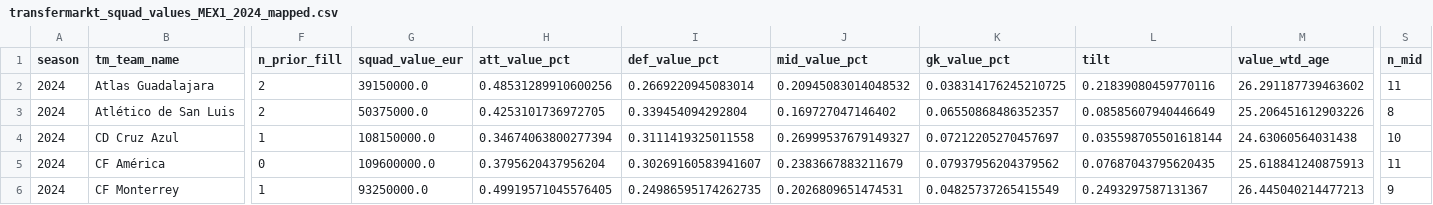
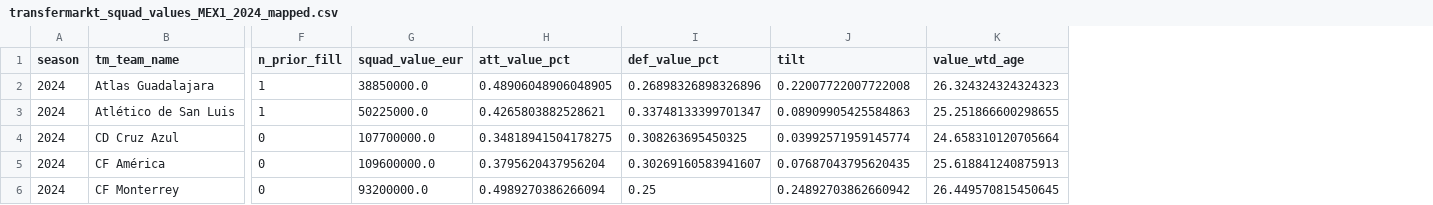
Before and after one commit to RyanG73/MLS, a CSV file: data/transfermarkt_squad_values_MEX1_2024_mapped.csv, drawn as a sheet; only a part is shown, gaps mark what is left out; removed rows and columns are numbered as before the commit, all else as after; the diff covers the shown part only; the diff names each change by its address in the sheet, - before the commit and + after, or states it on an @@ line.

```diff
--- a/data/transfermarkt_squad_values_MEX1_2024_mapped.csv
+++ b/data/transfermarkt_squad_values_MEX1_2024_mapped.csv
-column J (mid_value_pct), rows 2-6: 0.20945083014048532 | 0.169727047146402 | 0.26999537679149327 | 0.2383667883211679 | 0.2026809651474531
-column K (gk_value_pct), rows 2-6: 0.038314176245210725 | 0.06550868486352357 | 0.07212205270457697 | 0.07937956204379562 | 0.04825737265415549
-column S (n_mid), rows 2-6: 11 | 8 | 10 | 11 | 9
-F2:F3 (n_prior_fill): 2
+F2:F3 (n_prior_fill): 1
-G2 (squad_value_eur): 39150000.0
+G2 (squad_value_eur): 38850000.0
-H2 (att_value_pct): 0.48531289910600256
+H2 (att_value_pct): 0.48906048906048905
-I2 (def_value_pct): 0.2669220945083014
+I2 (def_value_pct): 0.26898326898326896
-J2 (tilt): 0.21839080459770116
+J2 (tilt): 0.22007722007722008
-K2 (value_wtd_age): 26.291187739463602
+K2 (value_wtd_age): 26.324324324324323
-G3 (squad_value_eur): 50375000.0
+G3 (squad_value_eur): 50225000.0
-H3 (att_value_pct): 0.4253101736972705
+H3 (att_value_pct): 0.4265803882528621
-I3 (def_value_pct): 0.339454094292804
+I3 (def_value_pct): 0.33748133399701347
-J3 (tilt): 0.08585607940446649
+J3 (tilt): 0.08909905425584863
-K3 (value_wtd_age): 25.206451612903226
+K3 (value_wtd_age): 25.251866600298655
-F4 (n_prior_fill): 1
+F4 (n_prior_fill): 0
-G4 (squad_value_eur): 108150000.0
+G4 (squad_value_eur): 107700000.0
-H4 (att_value_pct): 0.34674063800277394
+H4 (att_value_pct): 0.34818941504178275
-I4 (def_value_pct): 0.3111419325011558
+I4 (def_value_pct): 0.308263695450325
-J4 (tilt): 0.035598705501618144
+J4 (tilt): 0.03992571959145774
-K4 (value_wtd_age): 24.63060564031438
+K4 (value_wtd_age): 24.658310120705664
-F6 (n_prior_fill): 1
+F6 (n_prior_fill): 0
-G6 (squad_value_eur): 93250000.0
+G6 (squad_value_eur): 93200000.0
-H6 (att_value_pct): 0.49919571045576405
+H6 (att_value_pct): 0.4989270386266094
-I6 (def_value_pct): 0.24986595174262735
+I6 (def_value_pct): 0.25
-J6 (tilt): 0.2493297587131367
+J6 (tilt): 0.24892703862660942
-K6 (value_wtd_age): 26.445040214477213
+K6 (value_wtd_age): 26.449570815450645
```
Also changed, not shown: 65 edited cells elsewhere in this file.
